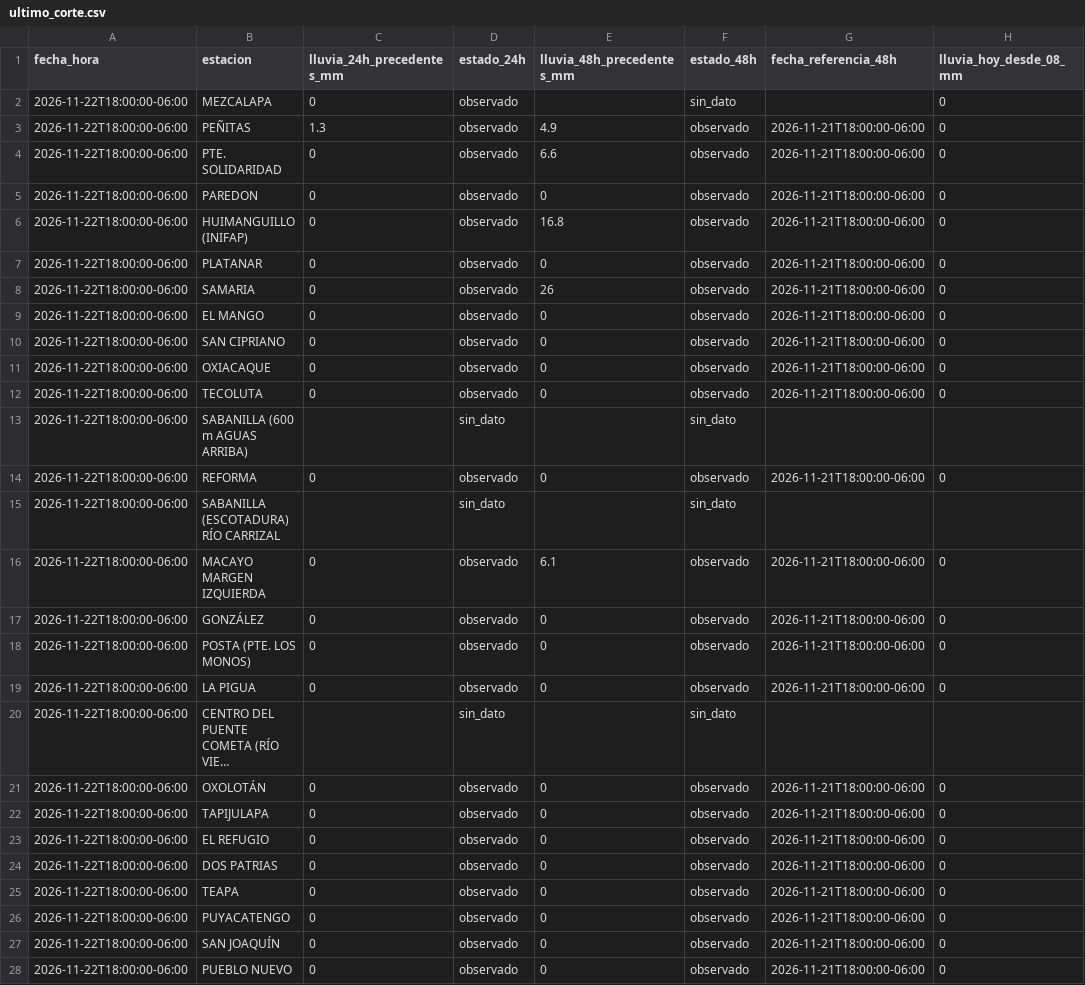
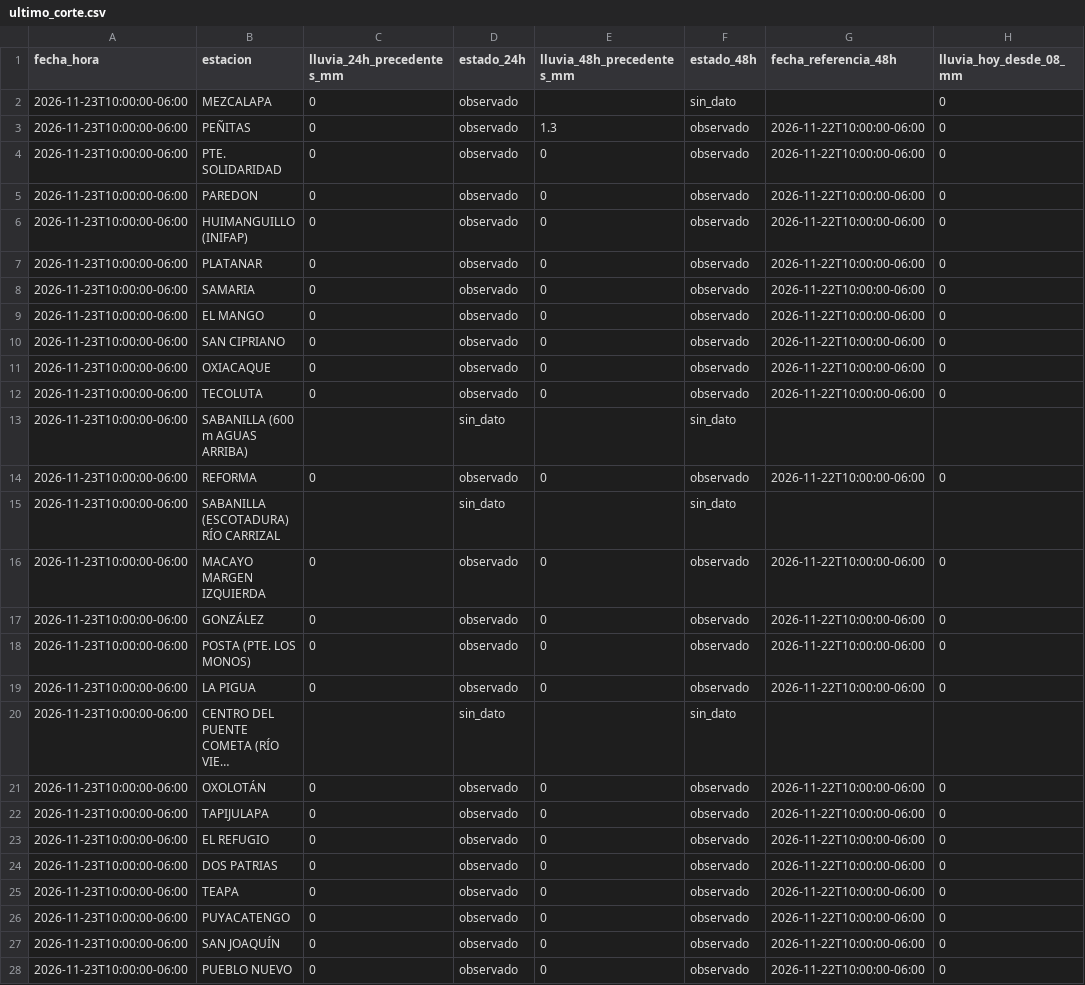
Before and after one commit to SISTEMAPCTAB/Agente-Hidrometeorologico-Cloud, a CSV file: data/niveles/Lluvia_CONAGUA/ultimo_corte.csv, drawn as a sheet; only a part is shown; long unchanged cells end in …; the diff covers the shown part only; the diff names each change by its address in the sheet, - before the commit and + after, or states it on an @@ line.

```diff
--- a/data/niveles/Lluvia_CONAGUA/ultimo_corte.csv
+++ b/data/niveles/Lluvia_CONAGUA/ultimo_corte.csv
-A2:A28 (fecha_hora): 2026-11-22T18:00:00-06:00
+A2:A28 (fecha_hora): 2026-11-23T10:00:00-06:00
-C3 (lluvia_24h_precedentes_mm): 1.3
+C3 (lluvia_24h_precedentes_mm): 0
-E3 (lluvia_48h_precedentes_mm): 4.9
+E3 (lluvia_48h_precedentes_mm): 1.3
-G3:G12 (fecha_referencia_48h): 2026-11-21T18:00:00-06:00
+G3:G12 (fecha_referencia_48h): 2026-11-22T10:00:00-06:00
-E4 (lluvia_48h_precedentes_mm): 6.6
+E4 (lluvia_48h_precedentes_mm): 0
-E6 (lluvia_48h_precedentes_mm): 16.8
+E6 (lluvia_48h_precedentes_mm): 0
-E8 (lluvia_48h_precedentes_mm): 26
+E8 (lluvia_48h_precedentes_mm): 0
-G14 (fecha_referencia_48h): 2026-11-21T18:00:00-06:00
+G14 (fecha_referencia_48h): 2026-11-22T10:00:00-06:00
-E16 (lluvia_48h_precedentes_mm): 6.1
+E16 (lluvia_48h_precedentes_mm): 0
-G16:G19 (fecha_referencia_48h): 2026-11-21T18:00:00-06:00
+G16:G19 (fecha_referencia_48h): 2026-11-22T10:00:00-06:00
-G21:G28 (fecha_referencia_48h): 2026-11-21T18:00:00-06:00
+G21:G28 (fecha_referencia_48h): 2026-11-22T10:00:00-06:00
```
Also changed, not shown: 87 edited cells elsewhere in this file, data/niveles/Horario_Bifurcacion/niveles_horarios_bifurcacion.csv, data/niveles/Ultimo_Corte/ultimo_resumen.csv, 42 other files.
